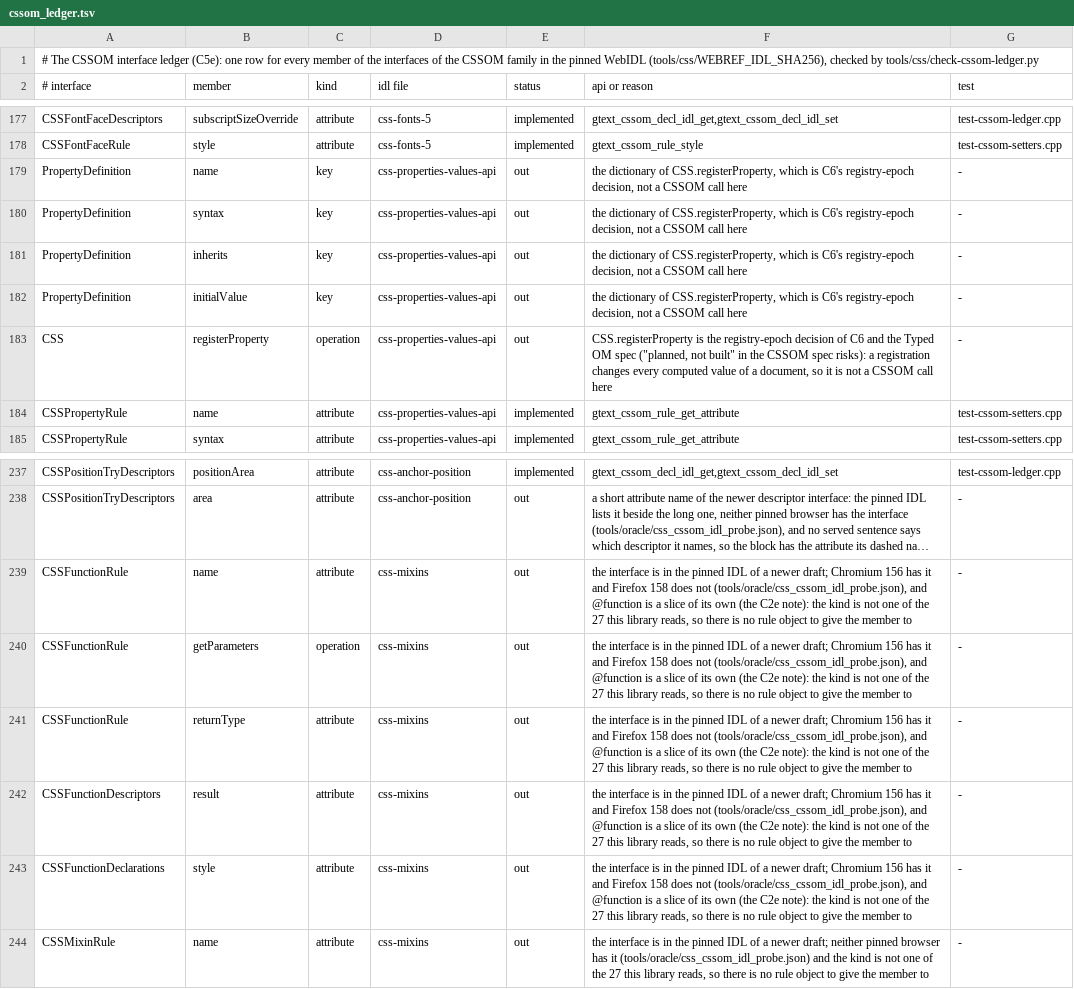
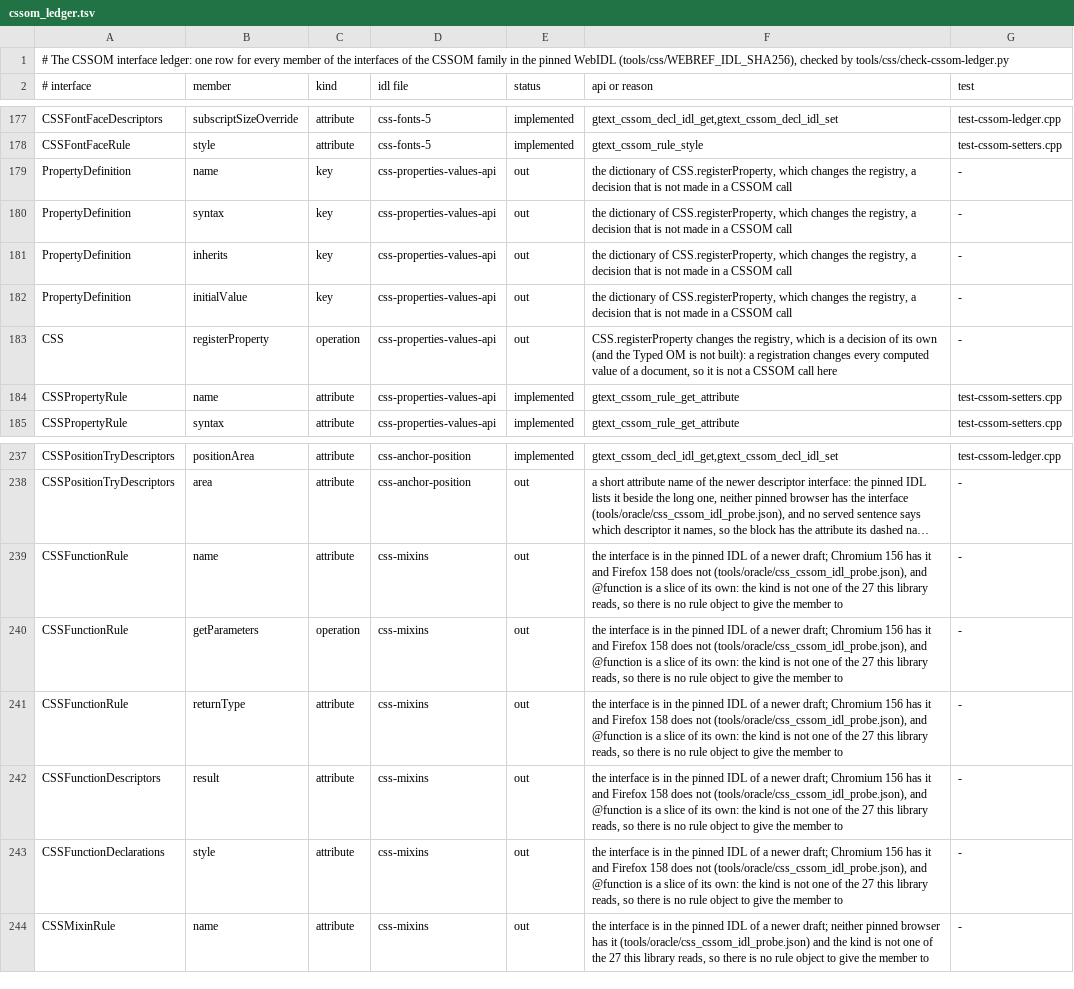
Before and after one commit to Ghoti-io/text, a TSV file: tools/css/cssom_ledger.tsv, drawn as a sheet; only a part is shown, gaps mark what is left out; long unchanged cells end in …; the diff names each change by its address in the sheet, - before the commit and + after, or states it on an @@ line.

Commit message:
Say what the CSSOM files mean instead of naming the stage that wrote them
Comments, headers, the manual and the data of the CSSOM gates named workspace stages (C5a to C5e, C6, C2e, C4d) and a plan that a reader of this repository cannot see, and nine conformance exceptions had the owner "decision to confirm". Each now says what it means: a caller built against an older header, the incremental update of the index that is not built, the declaration block as the owner of the all-shorthand exceptions. The reason strings of the extractor and the generated UNSCORED_CSSOM list changed together, and the gates that read them pass.

```diff
--- a/tools/css/cssom_ledger.tsv
+++ b/tools/css/cssom_ledger.tsv
-A1 (# interface): …CSSOM interface ledger (C5e): one row…
+A1 (# interface): …CSSOM interface ledger: one row…
-F179:F182 (api or reason): …CSS.registerProperty, which is C6's registry-epoch decision, not a CSSOM call here
+F179:F182 (api or reason): …CSS.registerProperty, which changes the registry, a decision that is not made in a CSSOM call
-F183 (api or reason): CSS.registerProperty is the registry-epoch decision of C6 and the Typed OM spec ("planned, not built" in the CSSOM spec risks): a registration…
+F183 (api or reason): CSS.registerProperty changes the registry, which is a decision of its own (and the Typed OM is not built): a registration…
-F239:F243 (api or reason): …of its own (the C2e note): the kind…
+F239:F243 (api or reason): …of its own: the kind…
```
Also changed, not shown: tools/css/cssom-supplement.tsv, 34 other files.
